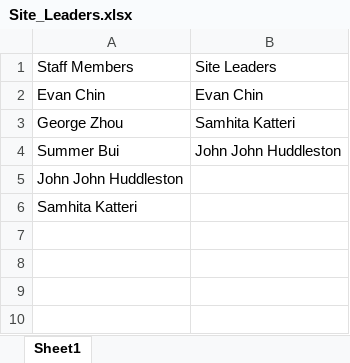
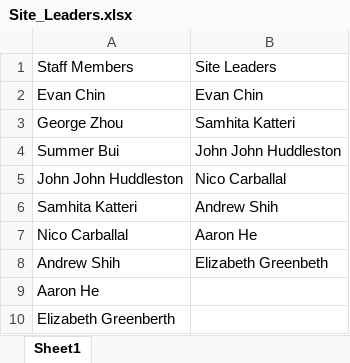
Before and after one commit to ZhourgiePorgie/Beam_Site_Assignments, an Excel workbook: Excel_Spreadsheets/Site_Leaders.xlsx, sheet Sheet1, drawn as a sheet; values as stored, in another font and other column widths than the file's, no borders; charts and pictures not drawn; the diff names each change by its address in the sheet, - before the commit and + after, or states it on an @@ line.

```diff
--- a/Excel_Spreadsheets/Site_Leaders.xlsx (sheet Sheet1)
+++ b/Excel_Spreadsheets/Site_Leaders.xlsx (sheet Sheet1)
-B5: (empty)
+B5: Nico Carballal
-B6: (empty)
+B6: Andrew Shih
+row 7: Nico Carballal | Aaron He
+row 8: Andrew Shih | Elizabeth Greenbeth
+row 9: Aaron He
+row 10: Elizabeth Greenberth
```
Also changed, not shown: Excel_Spreadsheets/Availabilities(Responses).xlsx, Excel_Spreadsheets/Sites.xlsx, 1 other file.
